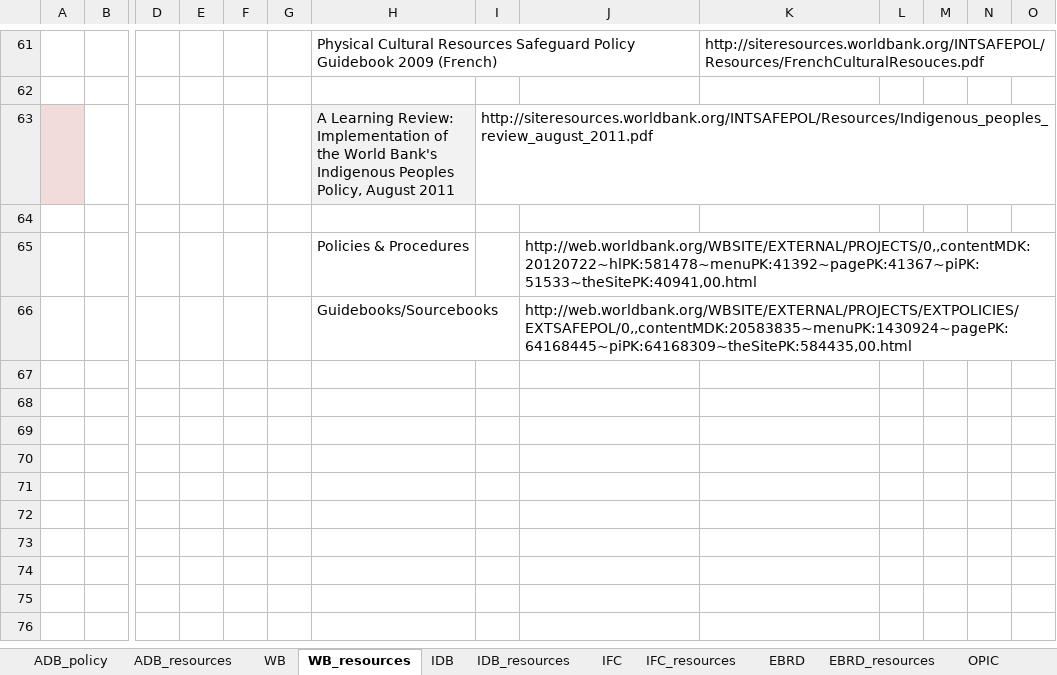
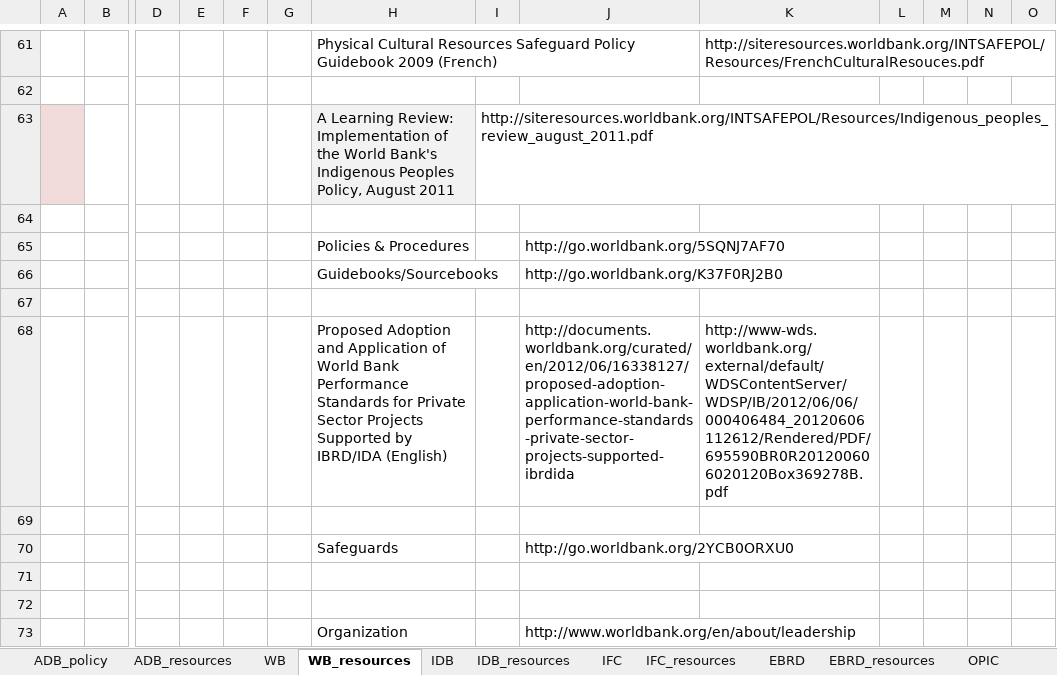
Before and after one commit to aaronkyle/social-development, an Excel workbook: context/social-policy_ifi.xlsx, sheet WB_resources, drawn as a sheet; only a part is shown, gaps mark what is left out; values as stored, in another font and other column widths than the file's, no borders; rows hold the shown columns only; the diff names each change by its address in the sheet, - before the commit and + after, or states it on an @@ line.

```diff
--- a/context/social-policy_ifi.xlsx (sheet WB_resources)
+++ b/context/social-policy_ifi.xlsx (sheet WB_resources)
-J65: http://web.worldbank.org/WBSITE/EXTERNAL/PROJECTS/0,,contentMDK:20120722~hlPK:581478~menuPK:41392~pagePK:41367~piPK:51533~theSitePK:40941,00.html
+J65: http://go.worldbank.org/5SQNJ7AF70
-J66: http://web.worldbank.org/WBSITE/EXTERNAL/PROJECTS/EXTPOLICIES/EXTSAFEPOL/0,,contentMDK:20583835~menuPK:1430924~pagePK:64168445~piPK:64168309~theSitePK:584435,00.html
+J66: http://go.worldbank.org/K37F0RJ2B0
+row 67: (empty)
+row 68:  |  |  |  |  |  | Proposed Adoption and Application of World Bank Performance Standards for Private Sector Projects Supported by IBRD/IDA (English) |  | http://documents.worldbank.org/curated/en/2012/06/16338127/proposed-adoption-application-world-bank-performance-standards-private-sector-projects-supported-ibrdida | http://www-wds.worldbank.org/external/default/WDSContentServer/WDSP/IB/2012/06/06/000406484_20120606112612/Rendered/PDF/695590BR0R201200606020120Box369278B.pdf
+row 69: (empty)
+row 70:  |  |  |  |  |  | Safeguards |  | http://go.worldbank.org/2YCB0ORXU0
+row 71: (empty)
+row 72: (empty)
+row 73:  |  |  |  |  |  | Organization |  | http://www.worldbank.org/en/about/leadership
```
Also changed, not shown: sheet OPIC_resources, sheet IDB_resources, sheet EBRD_resources, sheet ADB_policy, sheet WB.
